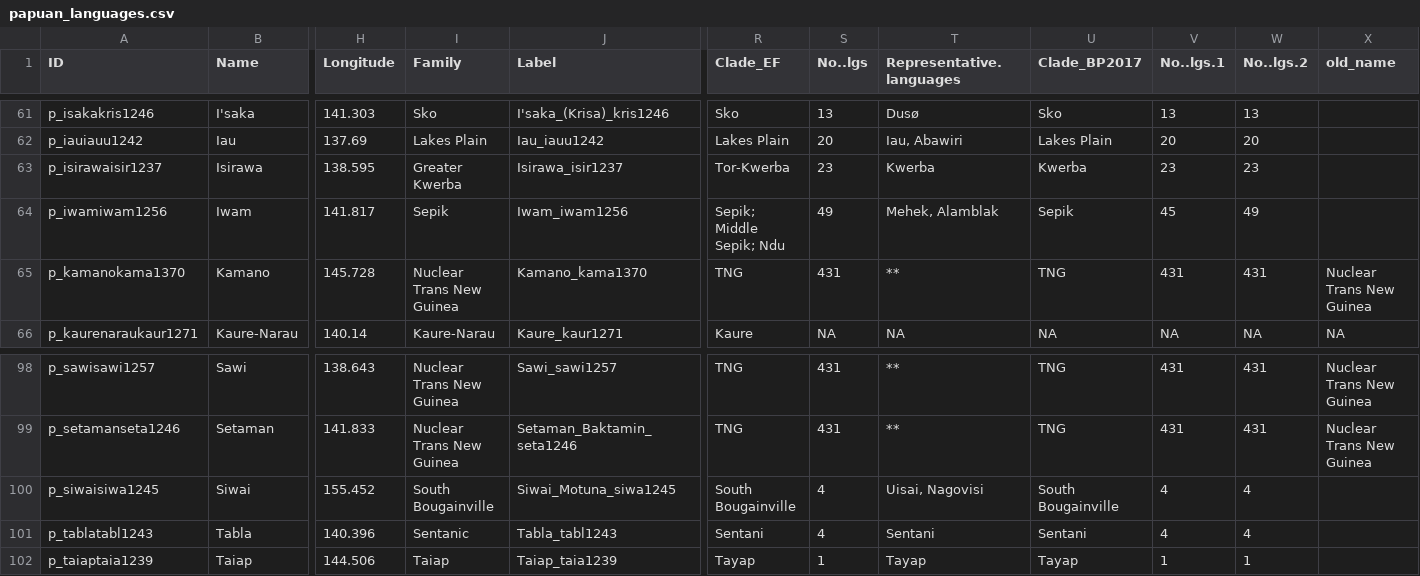
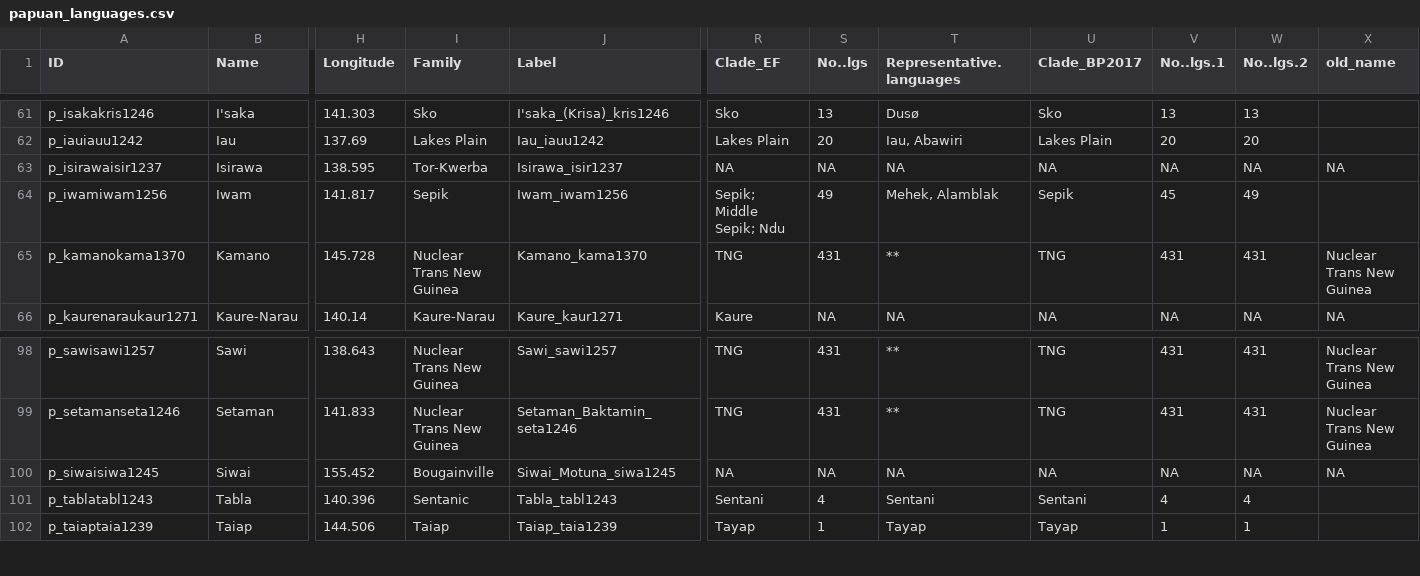
Before and after one commit to SamPassmore/OxfordHandbookofPapuanLanguages, a CSV file: processed_data/papuan_languages.csv, drawn as a sheet; only a part is shown, gaps mark what is left out; the diff covers the shown part only; the diff names each change by its address in the sheet, - before the commit and + after, or states it on an @@ line.

```diff
--- a/processed_data/papuan_languages.csv
+++ b/processed_data/papuan_languages.csv
-I63 (Family): Greater Kwerba
+I63 (Family): Tor-Kwerba
-R63 (Clade_EF): Tor-Kwerba
+R63 (Clade_EF): NA
-S63 (No..lgs): 23
+S63 (No..lgs): NA
-T63 (Representative.languages): Kwerba
+T63 (Representative.languages): NA
-U63 (Clade_BP2017): Kwerba
+U63 (Clade_BP2017): NA
-V63 (No..lgs.1): 23
+V63 (No..lgs.1): NA
-W63 (No..lgs.2): 23
+W63 (No..lgs.2): NA
-X63 (old_name): (empty)
+X63 (old_name): NA
-I100 (Family): South Bougainville
+I100 (Family): Bougainville
-R100 (Clade_EF): South Bougainville
+R100 (Clade_EF): NA
-S100 (No..lgs): 4
+S100 (No..lgs): NA
-T100 (Representative.languages): Uisai, Nagovisi
+T100 (Representative.languages): NA
-U100 (Clade_BP2017): South Bougainville
+U100 (Clade_BP2017): NA
-V100 (No..lgs.1): 4
+V100 (No..lgs.1): NA
-W100 (No..lgs.2): 4
+W100 (No..lgs.2): NA
-X100 (old_name): (empty)
+X100 (old_name): NA
```
Also changed, not shown: 47 edited cells elsewhere in this file, 2 other files.
